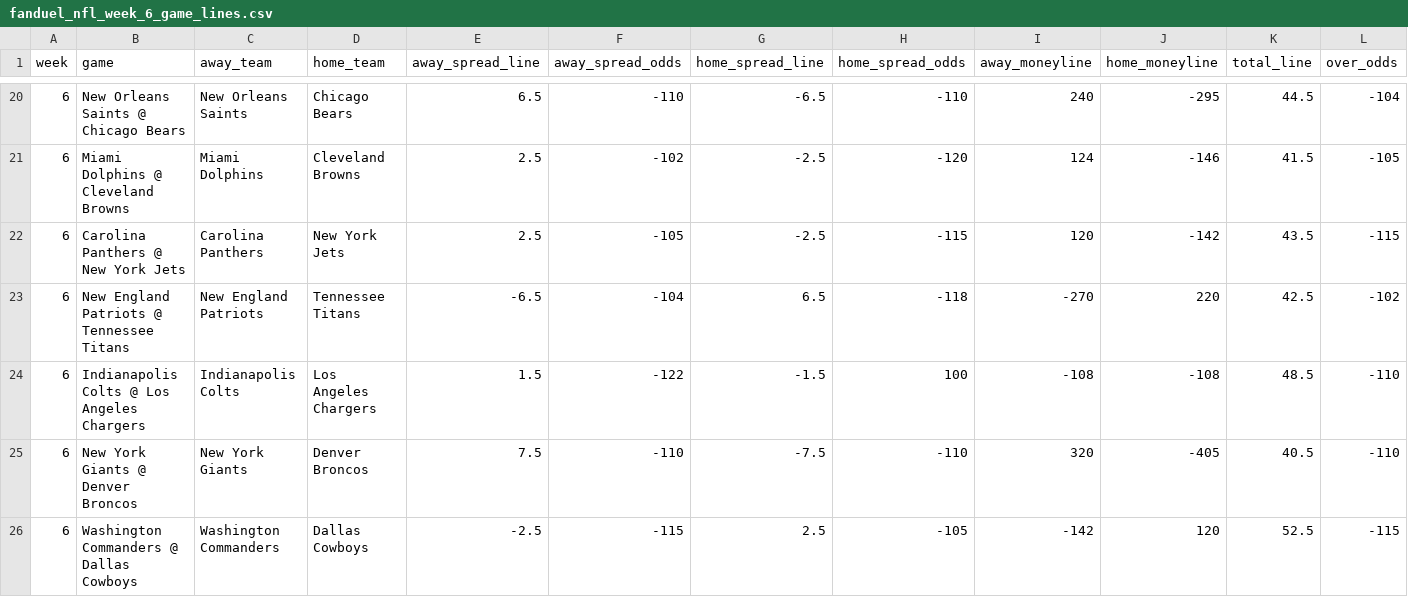
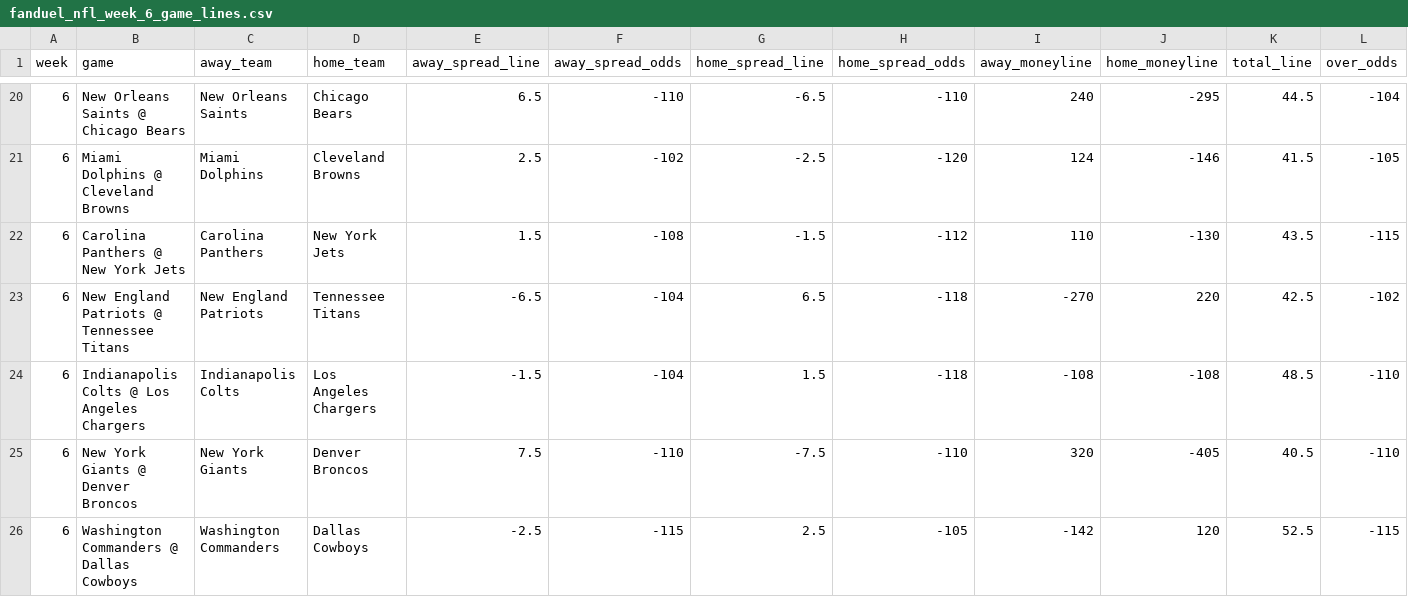
Before and after one commit to atharva-ketkar1/NFL_Game_Predictor, a CSV file: nfl_data/fanduel_nfl_week_6_game_lines.csv, drawn as a sheet; only a part is shown, gaps mark what is left out; the diff covers the shown part only; the diff names each change by its address in the sheet, - before the commit and + after, or states it on an @@ line.

```diff
--- a/nfl_data/fanduel_nfl_week_6_game_lines.csv
+++ b/nfl_data/fanduel_nfl_week_6_game_lines.csv
-E22 (away_spread_line): 2.5
+E22 (away_spread_line): 1.5
-F22 (away_spread_odds): -105
+F22 (away_spread_odds): -108
-G22 (home_spread_line): -2.5
+G22 (home_spread_line): -1.5
-H22 (home_spread_odds): -115
+H22 (home_spread_odds): -112
-I22 (away_moneyline): 120
+I22 (away_moneyline): 110
-J22 (home_moneyline): -142
+J22 (home_moneyline): -130
-E24 (away_spread_line): 1.5
+E24 (away_spread_line): -1.5
-F24 (away_spread_odds): -122
+F24 (away_spread_odds): -104
-G24 (home_spread_line): -1.5
+G24 (home_spread_line): 1.5
-H24 (home_spread_odds): 100
+H24 (home_spread_odds): -118
```
Also changed, not shown: 64 edited cells elsewhere in this file, nfl_data/draftkings_nfl_week_6_game_lines.csv, 4 other files.
